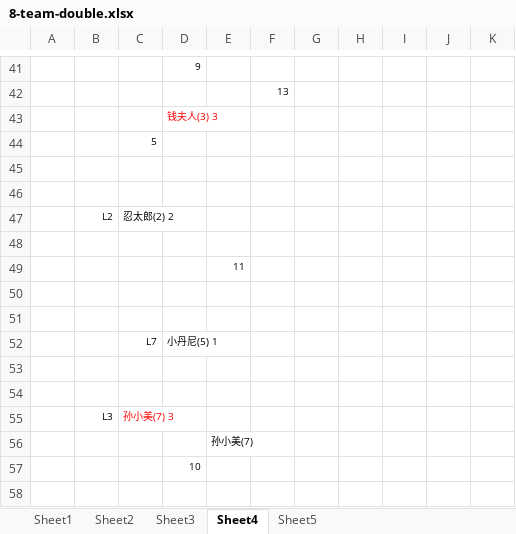
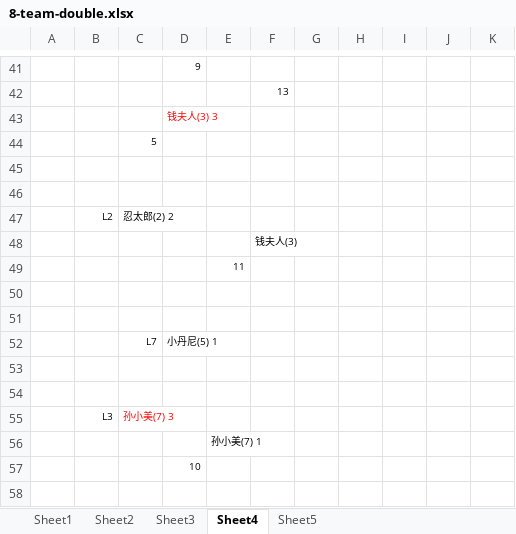
Before and after one commit to Owen5u/2018_world_cup_draw, an Excel workbook: 8-team-double.xlsx, sheet Sheet4, drawn as a sheet; only a part is shown, gaps mark what is left out; values as stored, in another font and other column widths than the file's, no borders; the diff covers the shown part only; the diff names each change by its address in the sheet, - before the commit and + after, or states it on an @@ line.

```diff
--- a/8-team-double.xlsx (sheet Sheet4)
+++ b/8-team-double.xlsx (sheet Sheet4)
-F48: (empty)
+F48: 钱夫人(3)
-E56: 孙小美(7)
+E56: 孙小美(7) 1
```
Also changed, not shown: 5 edited cells and cell formats elsewhere in this sheet.
